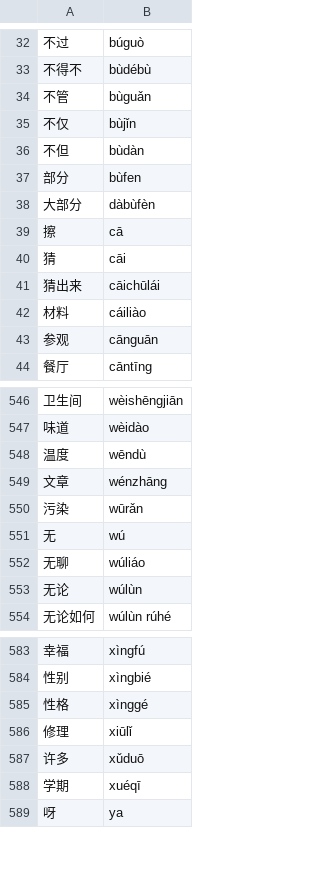
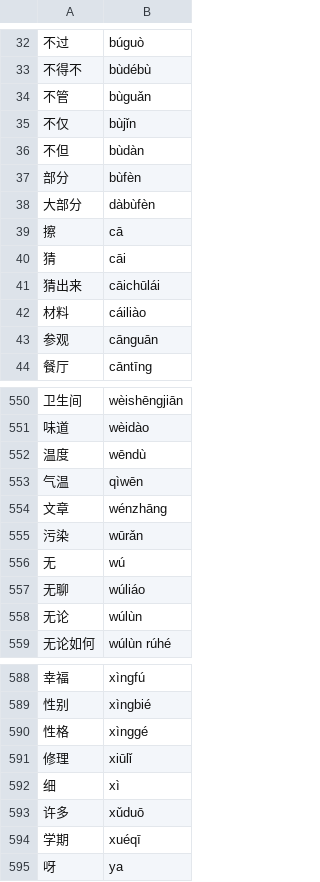
Before and after one commit to rodrigo-a-g-p/Chinese-Characters-Quiz-Game, a CSV file: data/HSK4.csv, drawn as a sheet; only a part is shown, gaps mark what is left out; the diff covers the shown part only; the diff names each change by its address in the sheet, - before the commit and + after, or states it on an @@ line.

```diff
--- a/data/HSK4.csv
+++ b/data/HSK4.csv
-B37: bùfen
+B37: bùfèn
+row 553: 气温 | qìwēn
+row 592: 细 | xì
```
Also changed, not shown: 43 added rows and 2 edited cells elsewhere in this file.
